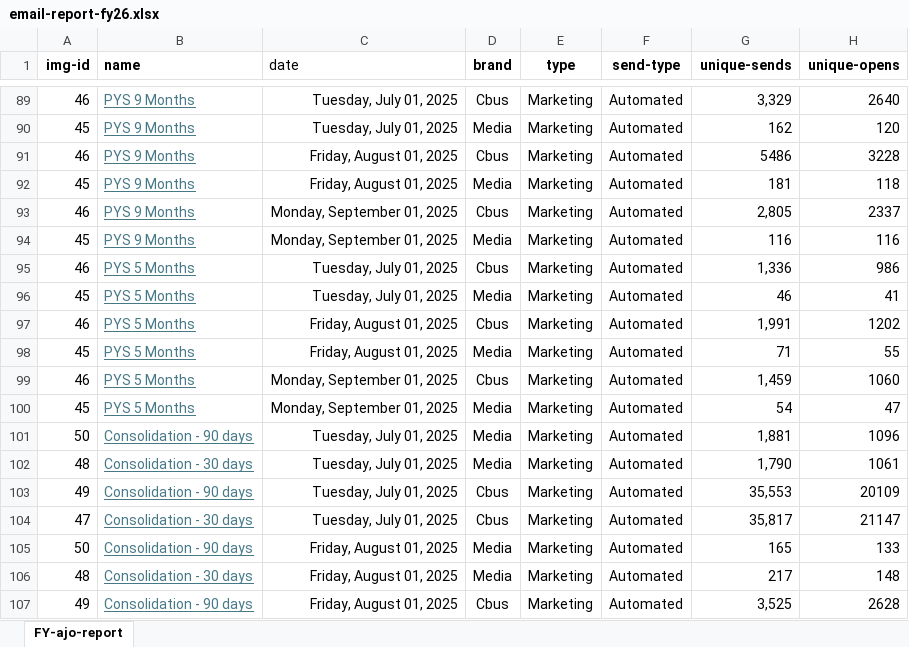
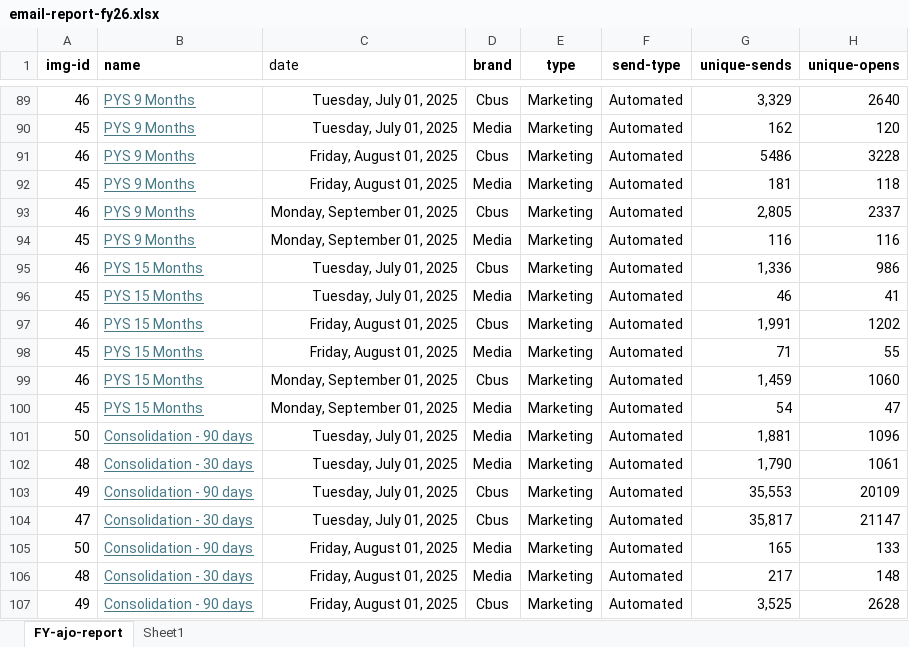
Before and after one commit to donnagal/email-gallery, an Excel workbook: pages/dashboard/data/email-report-fy26.xlsx, sheet FY-ajo-report, drawn as a sheet; only a part is shown, gaps mark what is left out; values as stored, in another font and other column widths than the file's, no borders; conditional formats and table styles not drawn; the diff covers the shown part only; the diff names each change by its address in the sheet, - before the commit and + after, or states it on an @@ line.

```diff
--- a/pages/dashboard/data/email-report-fy26.xlsx (sheet FY-ajo-report)
+++ b/pages/dashboard/data/email-report-fy26.xlsx (sheet FY-ajo-report)
+sheet tab: Sheet1
-B95:B100 (name): PYS 5 Months
+B95:B100 (name): PYS 15 Months
```
Also changed, not shown: 16 added rows and 8 edited cells elsewhere in this sheet.
